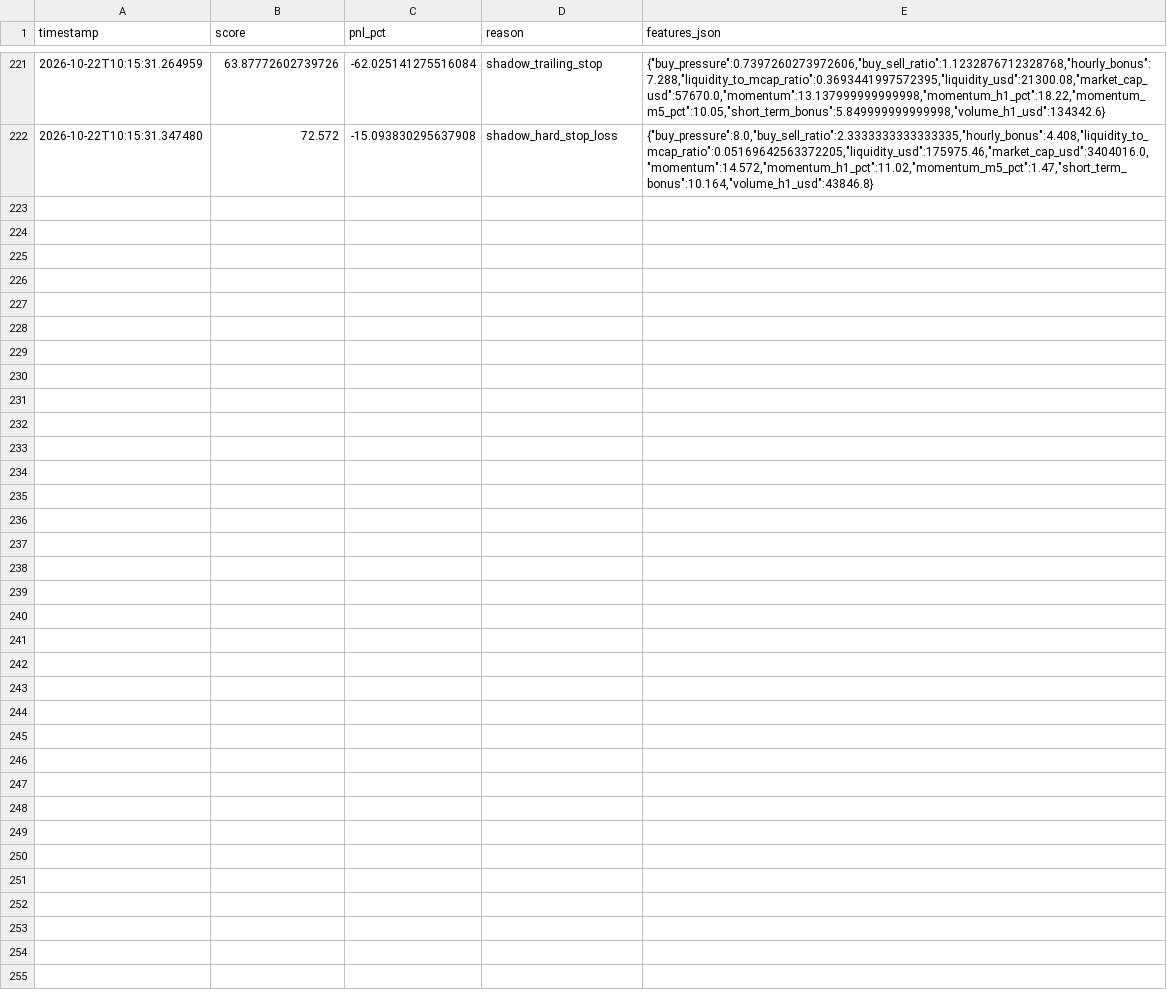
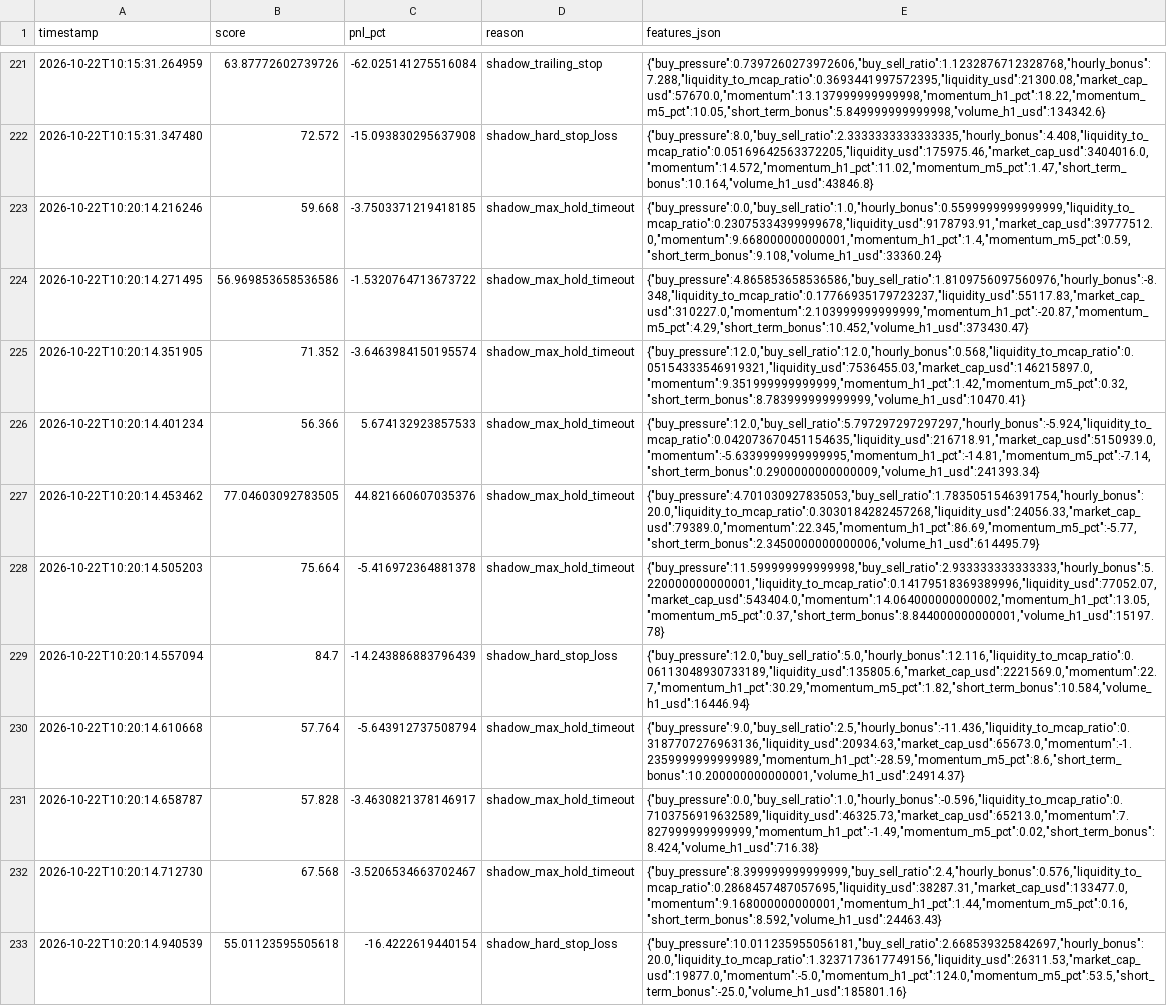
Before and after one commit to amincanani1985-web/meme-scanner-bot, a CSV file: shadow_observations.csv, drawn as a sheet; only a part is shown, gaps mark what is left out; the diff names each change by its address in the sheet, - before the commit and + after, or states it on an @@ line.

```diff
--- a/shadow_observations.csv
+++ b/shadow_observations.csv
+row 223: 2026-10-22T10:20:14.216246 | 59.668 | -3.7503371219418185 | shadow_max_hold_timeout | {"buy_pressure":0.0,"buy_sell_ratio":1.0,"hourly_bonus":0.5599999999999999,"liquidity_to_mcap_ratio":0.23075334399999678,"liquidity_usd":9178793.91,"market_cap_usd":39777512.0,"momentum":9.668000000000001,"momentum_h1_pct":1.4,"momentum_m5_pct":0.59,"short_term_bonus":9.108,"volume_h1_usd":33360.24}
+row 224: 2026-10-22T10:20:14.271495 | 56.969853658536586 | -1.5320764713673722 | shadow_max_hold_timeout | {"buy_pressure":4.865853658536586,"buy_sell_ratio":1.8109756097560976,"hourly_bonus":-8.348,"liquidity_to_mcap_ratio":0.17766935179723237,"liquidity_usd":55117.83,"market_cap_usd":310227.0,"momentum":2.103999999999999,"momentum_h1_pct":-20.87,"momentum_m5_pct":4.29,"short_term_bonus":10.452,"volume_h1_usd":373430.47}
+row 225: 2026-10-22T10:20:14.351905 | 71.352 | -3.6463984150195574 | shadow_max_hold_timeout | {"buy_pressure":12.0,"buy_sell_ratio":12.0,"hourly_bonus":0.568,"liquidity_to_mcap_ratio":0.05154333546919321,"liquidity_usd":7536455.03,"market_cap_usd":146215897.0,"momentum":9.351999999999999,"momentum_h1_pct":1.42,"momentum_m5_pct":0.32,"short_term_bonus":8.783999999999999,"volume_h1_usd":10470.41}
+row 226: 2026-10-22T10:20:14.401234 | 56.366 | 5.674132923857533 | shadow_max_hold_timeout | {"buy_pressure":12.0,"buy_sell_ratio":5.797297297297297,"hourly_bonus":-5.924,"liquidity_to_mcap_ratio":0.042073670451154635,"liquidity_usd":216718.91,"market_cap_usd":5150939.0,"momentum":-5.6339999999999995,"momentum_h1_pct":-14.81,"momentum_m5_pct":-7.14,"short_term_bonus":0.2900000000000009,"volume_h1_usd":241393.34}
+row 227: 2026-10-22T10:20:14.453462 | 77.04603092783505 | 44.821660607035376 | shadow_max_hold_timeout | {"buy_pressure":4.701030927835053,"buy_sell_ratio":1.7835051546391754,"hourly_bonus":20.0,"liquidity_to_mcap_ratio":0.3030184282457268,"liquidity_usd":24056.33,"market_cap_usd":79389.0,"momentum":22.345,"momentum_h1_pct":86.69,"momentum_m5_pct":-5.77,"short_term_bonus":2.3450000000000006,"volume_h1_usd":614495.79}
+row 228: 2026-10-22T10:20:14.505203 | 75.664 | -5.416972364881378 | shadow_max_hold_timeout | {"buy_pressure":11.599999999999998,"buy_sell_ratio":2.933333333333333,"hourly_bonus":5.220000000000001,"liquidity_to_mcap_ratio":0.14179518369389996,"liquidity_usd":77052.07,"market_cap_usd":543404.0,"momentum":14.064000000000002,"momentum_h1_pct":13.05,"momentum_m5_pct":0.37,"short_term_bonus":8.844000000000001,"volume_h1_usd":15197.78}
+row 229: 2026-10-22T10:20:14.557094 | 84.7 | -14.243886883796439 | shadow_hard_stop_loss | {"buy_pressure":12.0,"buy_sell_ratio":5.0,"hourly_bonus":12.116,"liquidity_to_mcap_ratio":0.06113048930733189,"liquidity_usd":135805.6,"market_cap_usd":2221569.0,"momentum":22.7,"momentum_h1_pct":30.29,"momentum_m5_pct":1.82,"short_term_bonus":10.584,"volume_h1_usd":16446.94}
+row 230: 2026-10-22T10:20:14.610668 | 57.764 | -5.643912737508794 | shadow_max_hold_timeout | {"buy_pressure":9.0,"buy_sell_ratio":2.5,"hourly_bonus":-11.436,"liquidity_to_mcap_ratio":0.3187707276963136,"liquidity_usd":20934.63,"market_cap_usd":65673.0,"momentum":-1.2359999999999989,"momentum_h1_pct":-28.59,"momentum_m5_pct":8.6,"short_term_bonus":10.200000000000001,"volume_h1_usd":24914.37}
+row 231: 2026-10-22T10:20:14.658787 | 57.828 | -3.4630821378146917 | shadow_max_hold_timeout | {"buy_pressure":0.0,"buy_sell_ratio":1.0,"hourly_bonus":-0.596,"liquidity_to_mcap_ratio":0.7103756919632589,"liquidity_usd":46325.73,"market_cap_usd":65213.0,"momentum":7.827999999999999,"momentum_h1_pct":-1.49,"momentum_m5_pct":0.02,"short_term_bonus":8.424,"volume_h1_usd":716.38}
+row 232: 2026-10-22T10:20:14.712730 | 67.568 | -3.5206534663702467 | shadow_max_hold_timeout | {"buy_pressure":8.399999999999999,"buy_sell_ratio":2.4,"hourly_bonus":0.576,"liquidity_to_mcap_ratio":0.2868457487057695,"liquidity_usd":38287.31,"market_cap_usd":133477.0,"momentum":9.168000000000001,"momentum_h1_pct":1.44,"momentum_m5_pct":0.16,"short_term_bonus":8.592,"volume_h1_usd":24463.43}
+row 233: 2026-10-22T10:20:14.940539 | 55.01123595505618 | -16.4222619440154 | shadow_hard_stop_loss | {"buy_pressure":10.011235955056181,"buy_sell_ratio":2.668539325842697,"hourly_bonus":20.0,"liquidity_to_mcap_ratio":1.3237173617749156,"liquidity_usd":26311.53,"market_cap_usd":19877.0,"momentum":-5.0,"momentum_h1_pct":124.0,"momentum_m5_pct":53.5,"short_term_bonus":-25.0,"volume_h1_usd":185801.16}
```
Also changed, not shown: paper_account/shadow_observations.csv, paper_account/strategy_observations.csv, 6 other files.
